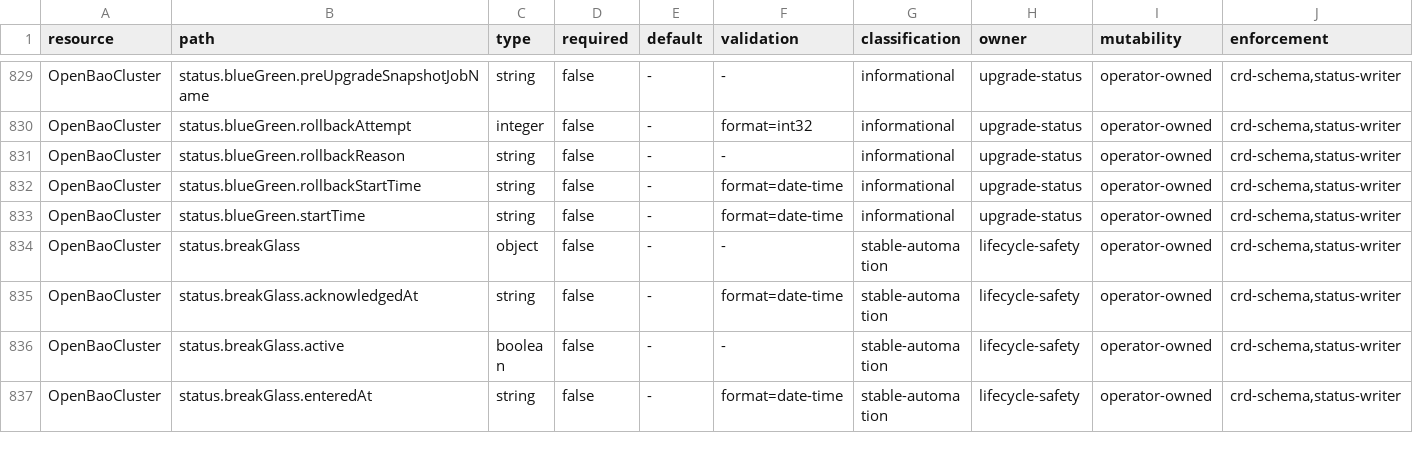
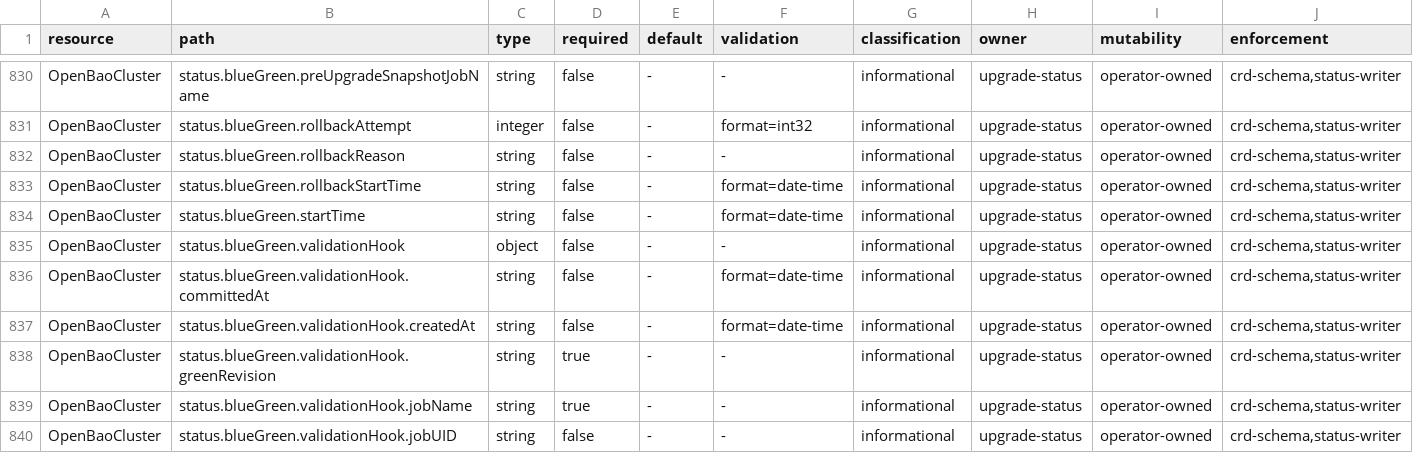
Before and after one commit to dc-tec/openbao-operator, a TSV file: api/stability/v1alpha1-paths.tsv, drawn as a sheet; only a part is shown, gaps mark what is left out; the shorter side is filled out with more unchanged rows; rows hold the shown columns only; the diff covers the shown part only; the diff names each change by its address in the sheet, - before the commit and + after, or states it on an @@ line.

Commit message:
fix(upgrade): make validation hooks attempt-safe (#668)
Signed-off-by: Roel de Cort <roel.decort@adfinis.com>

```diff
--- a/api/stability/v1alpha1-paths.tsv
+++ b/api/stability/v1alpha1-paths.tsv
+row 835: OpenBaoCluster | status.blueGreen.validationHook | object | false | - | - | informational | upgrade-status | operator-owned | crd-schema,status-writer
+row 836: OpenBaoCluster | status.blueGreen.validationHook.committedAt | string | false | - | format=date-time | informational | upgrade-status | operator-owned | crd-schema,status-writer
+row 837: OpenBaoCluster | status.blueGreen.validationHook.createdAt | string | false | - | format=date-time | informational | upgrade-status | operator-owned | crd-schema,status-writer
+row 838: OpenBaoCluster | status.blueGreen.validationHook.greenRevision | string | true | - | - | informational | upgrade-status | operator-owned | crd-schema,status-writer
+row 839: OpenBaoCluster | status.blueGreen.validationHook.jobName | string | true | - | - | informational | upgrade-status | operator-owned | crd-schema,status-writer
+row 840: OpenBaoCluster | status.blueGreen.validationHook.jobUID | string | false | - | - | informational | upgrade-status | operator-owned | crd-schema,status-writer
```
Also changed, not shown: 7 added rows elsewhere in this file, 20 other files.
